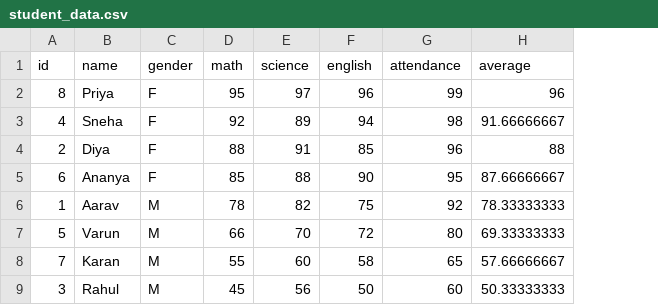
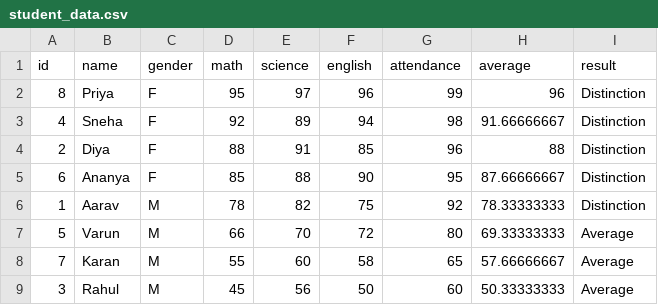
Before and after one commit to Archana-chowdhury/student-performance-analysis, a CSV file: excel/student_data.csv, drawn as a sheet; the diff names each change by its address in the sheet, - before the commit and + after, or states it on an @@ line.

Commit message:
Add student dataset for analysis

```diff
--- a/excel/student_data.csv
+++ b/excel/student_data.csv
+column I (result), rows 2-9: Distinction | Distinction | Distinction | Distinction | Distinction | Average | Average | Average
```
